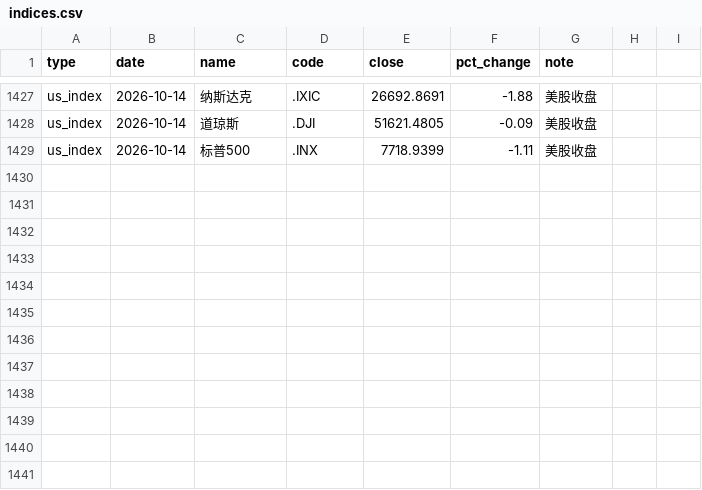
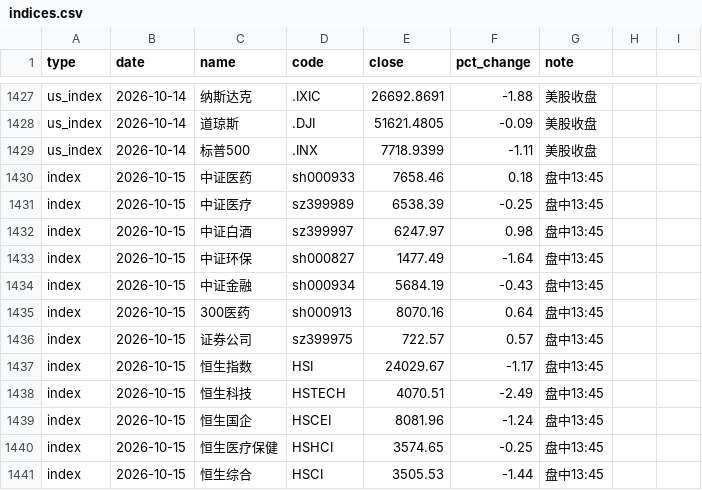
Before and after one commit to yangzai360/WealthHub, a CSV file: data/processed/history/indices.csv, drawn as a sheet; only a part is shown, gaps mark what is left out; the diff names each change by its address in the sheet, - before the commit and + after, or states it on an @@ line.

```diff
--- a/data/processed/history/indices.csv
+++ b/data/processed/history/indices.csv
+row 1430: index | 2026-10-15 | 中证医药 | sh000933 | 7658.46 | 0.18 | 盘中13:45
+row 1431: index | 2026-10-15 | 中证医疗 | sz399989 | 6538.39 | -0.25 | 盘中13:45
+row 1432: index | 2026-10-15 | 中证白酒 | sz399997 | 6247.97 | 0.98 | 盘中13:45
+row 1433: index | 2026-10-15 | 中证环保 | sh000827 | 1477.49 | -1.64 | 盘中13:45
+row 1434: index | 2026-10-15 | 中证金融 | sh000934 | 5684.19 | -0.43 | 盘中13:45
+row 1435: index | 2026-10-15 | 300医药 | sh000913 | 8070.16 | 0.64 | 盘中13:45
+row 1436: index | 2026-10-15 | 证券公司 | sz399975 | 722.57 | 0.57 | 盘中13:45
+row 1437: index | 2026-10-15 | 恒生指数 | HSI | 24029.67 | -1.17 | 盘中13:45
+row 1438: index | 2026-10-15 | 恒生科技 | HSTECH | 4070.51 | -2.49 | 盘中13:45
+row 1439: index | 2026-10-15 | 恒生国企 | HSCEI | 8081.96 | -1.24 | 盘中13:45
+row 1440: index | 2026-10-15 | 恒生医疗保健 | HSHCI | 3574.65 | -0.25 | 盘中13:45
+row 1441: index | 2026-10-15 | 恒生综合 | HSCI | 3505.53 | -1.44 | 盘中13:45
```
Also changed, not shown: data/processed/history/etf_intraday.csv, 23 other files.
